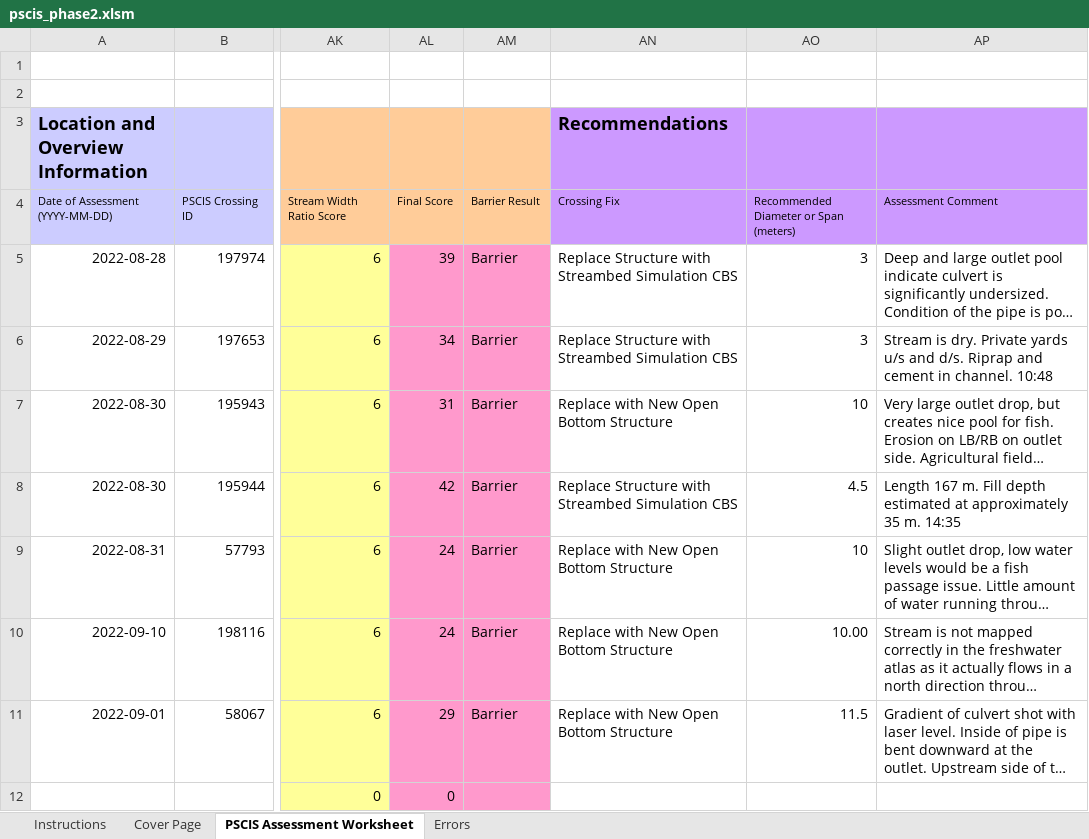
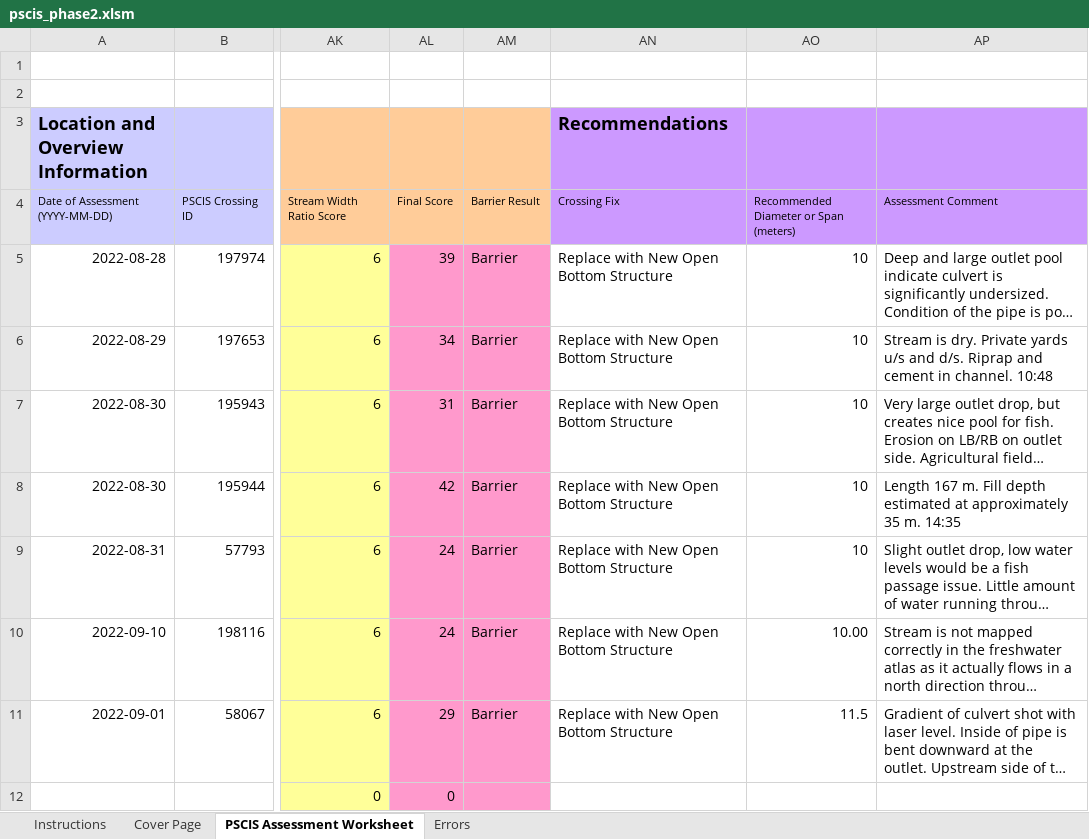
Before and after one commit to NewGraphEnvironment/fish_passage_bulkley_2022_reporting, an Excel workbook: data/pscis_phase2.xlsm, sheet PSCIS Assessment Worksheet, drawn as a sheet; only a part is shown, gaps mark what is left out; long unchanged cells end in …; values as stored, in another font and other column widths than the file's, no borders; charts and pictures and conditional formats not drawn; the diff names each change by its address in the sheet, - before the commit and + after, or states it on an @@ line.

```diff
--- a/data/pscis_phase2.xlsm (sheet PSCIS Assessment Worksheet)
+++ b/data/pscis_phase2.xlsm (sheet PSCIS Assessment Worksheet)
-AN5:AN6 (Recommendations): Replace Structure with Streambed Simulation CBS
+AN5:AN6 (Recommendations): Replace with New Open Bottom Structure
-AO5:AO6: 3
+AO5:AO6: 10
-AN8 (Recommendations): Replace Structure with Streambed Simulation CBS
+AN8 (Recommendations): Replace with New Open Bottom Structure
-AO8: 4.5
+AO8: 10
```
Also changed, not shown: charts or pictures, 2 other files.
